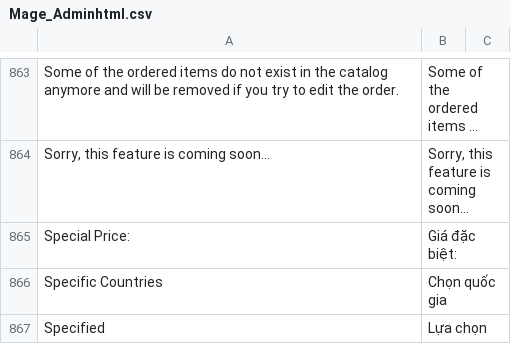
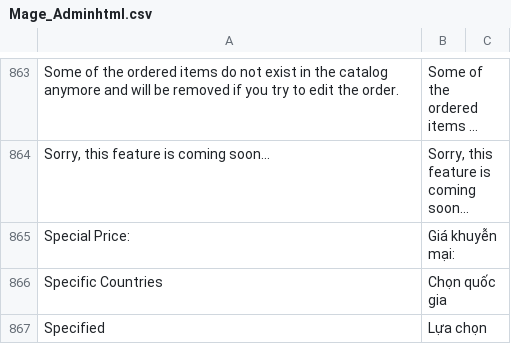
Before and after one commit to PannaCom/DgtEcm, a CSV file: app/locale/vi_VN/Mage_Adminhtml.csv, drawn as a sheet; only a part is shown, gaps mark what is left out; long unchanged cells end in ….

```diff
--- a/app/locale/vi_VN/Mage_Adminhtml.csv
+++ b/app/locale/vi_VN/Mage_Adminhtml.csv
@@ -864,3 +864,3 @@
 "Sorry, this feature is coming soon...","Sorry, this feature is coming soon..."
-"Special Price:","Giá đặc biệt:"
+"Special Price:","Giá khuyễn mại:"
 "Specific Countries","Chọn quốc gia"
```
Also changed, not shown: app/locale/vi_VN/Mage_ProductAlert.csv, app/locale/vi_VN/Mage_SalesRule.csv.
